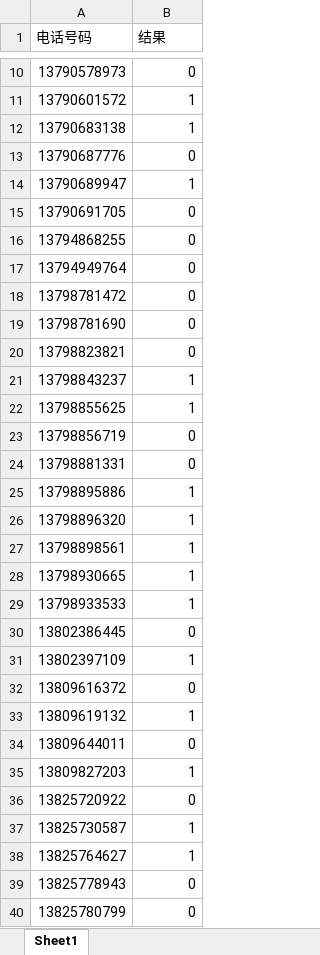
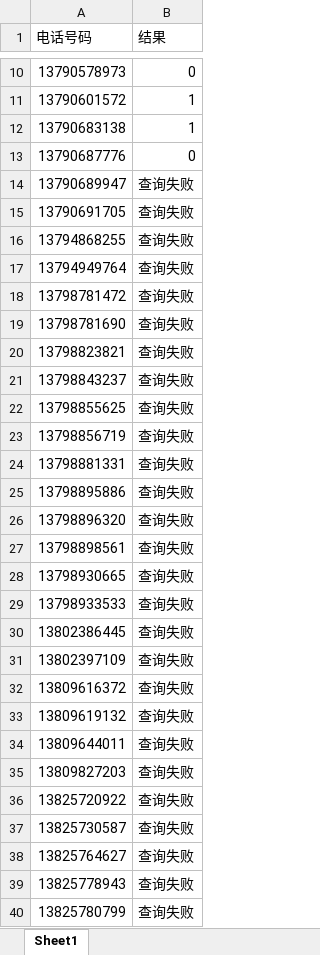
Before and after one commit to peatio-574/_code, an Excel workbook: spider_telephone/电话号码判断6.xlsx, sheet Sheet1, drawn as a sheet; only a part is shown, gaps mark what is left out; values as stored, in another font and other column widths than the file's, no borders; the diff covers the shown part only; the diff names each change by its address in the sheet, - before the commit and + after, or states it on an @@ line.

```diff
--- a/spider_telephone/电话号码判断6.xlsx (sheet Sheet1)
+++ b/spider_telephone/电话号码判断6.xlsx (sheet Sheet1)
-B14 (结果): 1
+B14 (结果): 查询失败
-B15:B20 (结果): 0
+B15:B20 (结果): 查询失败
-B21:B22 (结果): 1
+B21:B22 (结果): 查询失败
-B23:B24 (结果): 0
+B23:B24 (结果): 查询失败
-B25:B29 (结果): 1
+B25:B29 (结果): 查询失败
-B30 (结果): 0
+B30 (结果): 查询失败
-B31 (结果): 1
+B31 (结果): 查询失败
-B32 (结果): 0
+B32 (结果): 查询失败
-B33 (结果): 1
+B33 (结果): 查询失败
-B34 (结果): 0
+B34 (结果): 查询失败
-B35 (结果): 1
+B35 (结果): 查询失败
-B36 (结果): 0
+B36 (结果): 查询失败
-B37:B38 (结果): 1
+B37:B38 (结果): 查询失败
-B39:B40 (结果): 0
+B39:B40 (结果): 查询失败
```
Also changed, not shown: 41 edited cells elsewhere in this sheet, spider_jd/京东手机评论爬取.xlsx, spider_telephone/电话号码判断1.xlsx, 17 other files.
